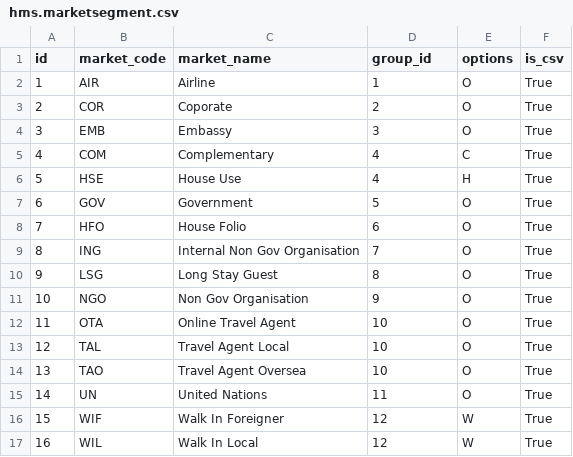
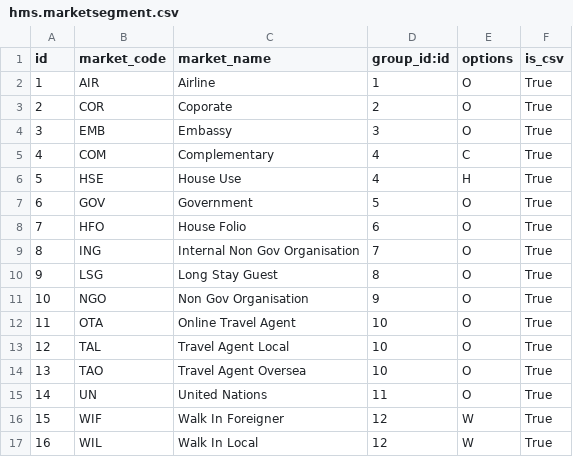
Before and after one commit to kaungmyatsoekms/hms-1, a CSV file: hms/data/hms.marketsegment.csv, drawn as a sheet.

```diff
--- a/hms/data/hms.marketsegment.csv
+++ b/hms/data/hms.marketsegment.csv
@@ -1,2 +1,2 @@
-id,market_code,market_name,group_id,options,is_csv
+id,market_code,market_name,"group_id:id",options,is_csv
 1,AIR,Airline,1,O,True
```
Also changed, not shown: hms/data/hms.company.category.csv, hms/security/ir.model.access.csv, 21 other files.
